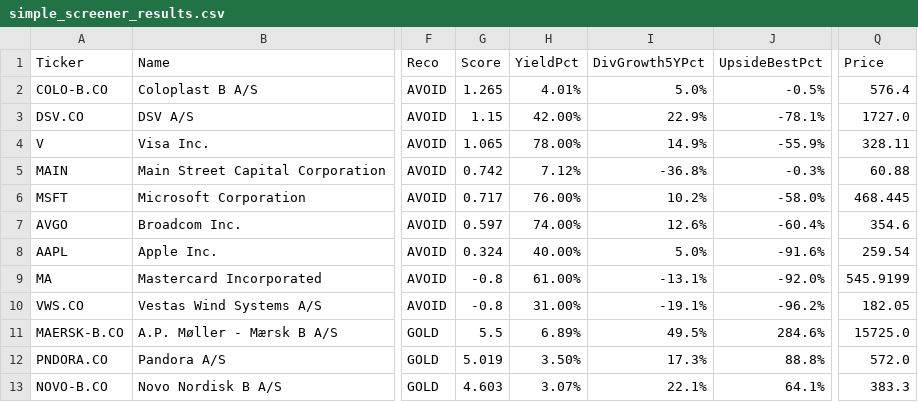
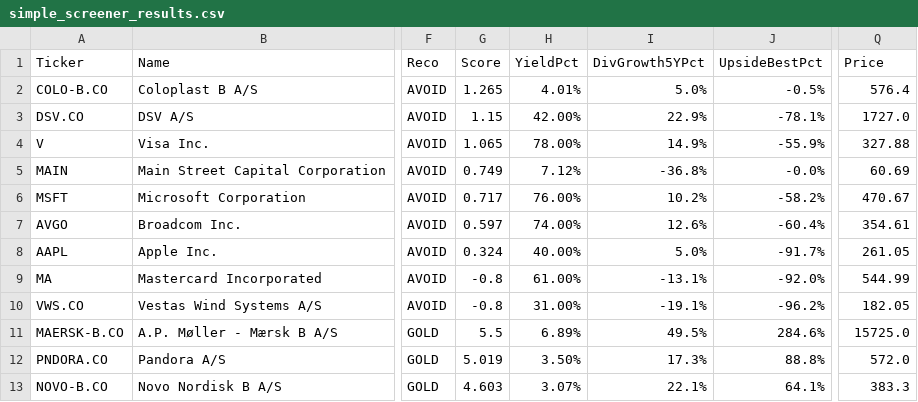
Before and after one commit to Callahan1975/dividend-screener-simple, a CSV file: data/screener_results/simple_screener_results.csv, drawn as a sheet; only a part is shown, gaps mark what is left out; the diff covers the shown part only; the diff names each change by its address in the sheet, - before the commit and + after, or states it on an @@ line.

```diff
--- a/data/screener_results/simple_screener_results.csv
+++ b/data/screener_results/simple_screener_results.csv
-Q4 (Price): 328.11
+Q4 (Price): 327.88
-G5 (Score): 0.742
+G5 (Score): 0.749
-J5 (UpsideBestPct): -0.3%
+J5 (UpsideBestPct): -0.0%
-Q5 (Price): 60.88
+Q5 (Price): 60.69
-J6 (UpsideBestPct): -58.0%
+J6 (UpsideBestPct): -58.2%
-Q6 (Price): 468.445
+Q6 (Price): 470.67
-Q7 (Price): 354.6
+Q7 (Price): 354.61
-J8 (UpsideBestPct): -91.6%
+J8 (UpsideBestPct): -91.7%
-Q8 (Price): 259.54
+Q8 (Price): 261.05
-Q9 (Price): 545.9199
+Q9 (Price): 544.99
```
Also changed, not shown: 1 added row, 1 removed row and 24 edited cells elsewhere in this file, data/screener_results/screener_results.csv.
